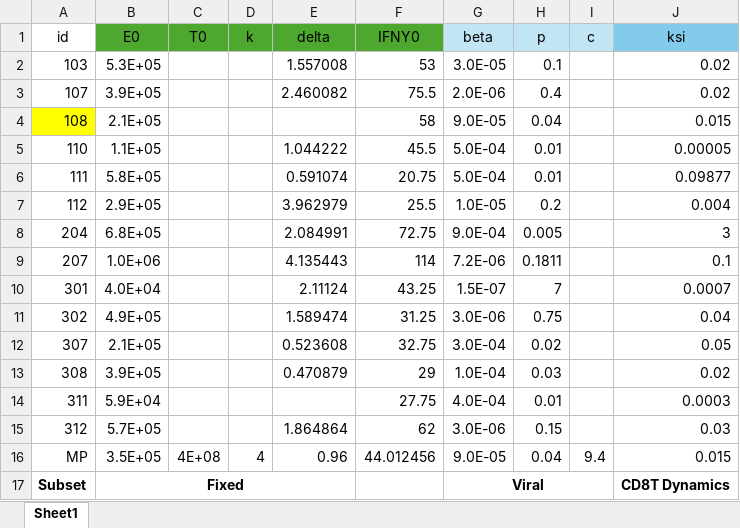
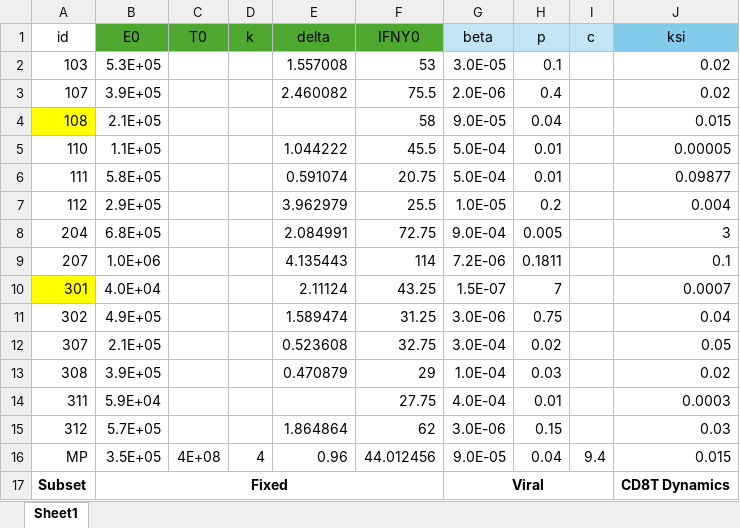
Before and after one commit to DoctorGoose/VirtualPatient, an Excel workbook: python/LCT.xlsx, sheet Sheet1, drawn as a sheet; only a part is shown; values as stored, in another font and other column widths than the file's, no borders; conditional formats not drawn; the diff names each change by its address in the sheet, - before the commit and + after, or states it on an @@ line.

Commit message:
Update LCT parameters

```diff
--- a/python/LCT.xlsx (sheet Sheet1)
+++ b/python/LCT.xlsx (sheet Sheet1)
-A10 fill: none
+A10 fill: #FFFF00
-B17:E17 merged
+B17:F17 merged
```
